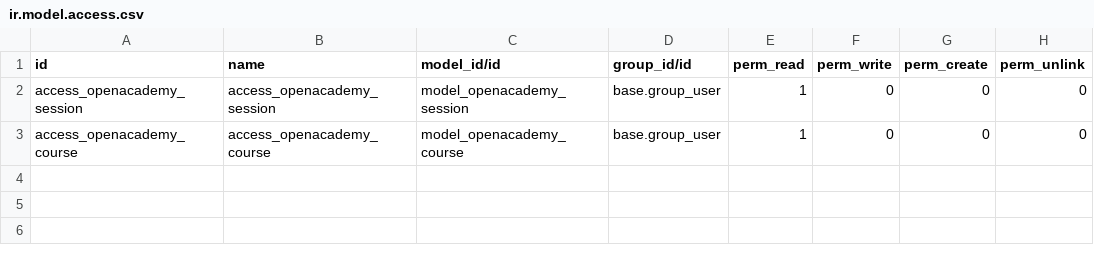
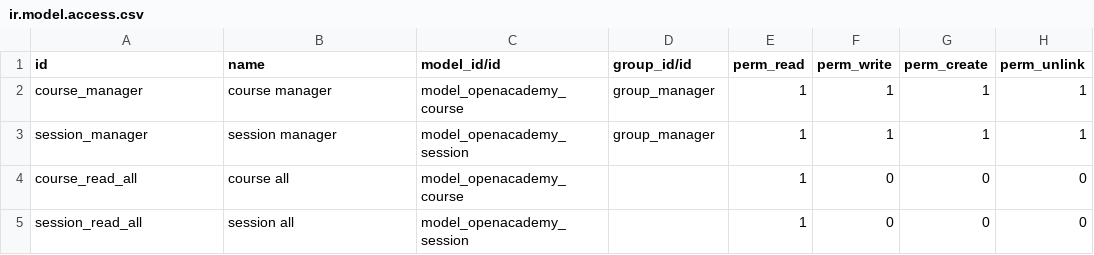
Before and after one commit to luistriana28/openacademy, a CSV file: security/ir.model.access.csv, drawn as a sheet.

Commit message:
[ADD]openacademy: Relational Fields & Domains

```diff
--- a/security/ir.model.access.csv
+++ b/security/ir.model.access.csv
@@ -1,3 +1,5 @@
 id,name,model_id/id,group_id/id,perm_read,perm_write,perm_create,perm_unlink
-access_openacademy_session,access_openacademy_session,model_openacademy_session,base.group_user,1,0,0,0
-access_openacademy_course,access_openacademy_course,model_openacademy_course,base.group_user,1,0,0,0
+course_manager,course manager,model_openacademy_course,group_manager,1,1,1,1
+session_manager,session manager,model_openacademy_session,group_manager,1,1,1,1
+course_read_all,course all,model_openacademy_course,,1,0,0,0
+session_read_all,session all,model_openacademy_session,,1,0,0,0
```
Also changed, not shown: 8 other files.
